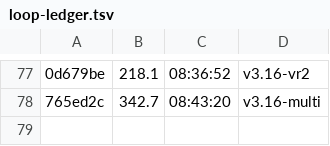
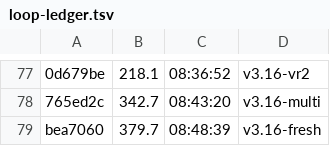
Before and after one commit to datell1357/dossal, a TSV file: loop-ledger.tsv, drawn as a sheet; only a part is shown, gaps mark what is left out; the diff names each change by its address in the sheet, - before the commit and + after, or states it on an @@ line.

```diff
--- a/loop-ledger.tsv
+++ b/loop-ledger.tsv
+row 79: bea7060 | 379.7 | 08:48:39 | v3.16-fresh
```
Also changed, not shown: 1 other file.
